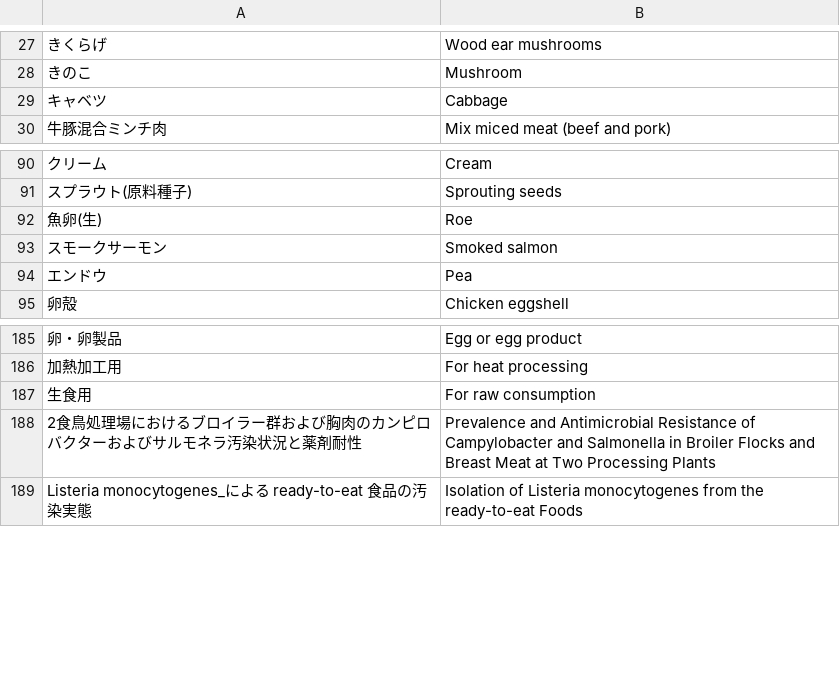
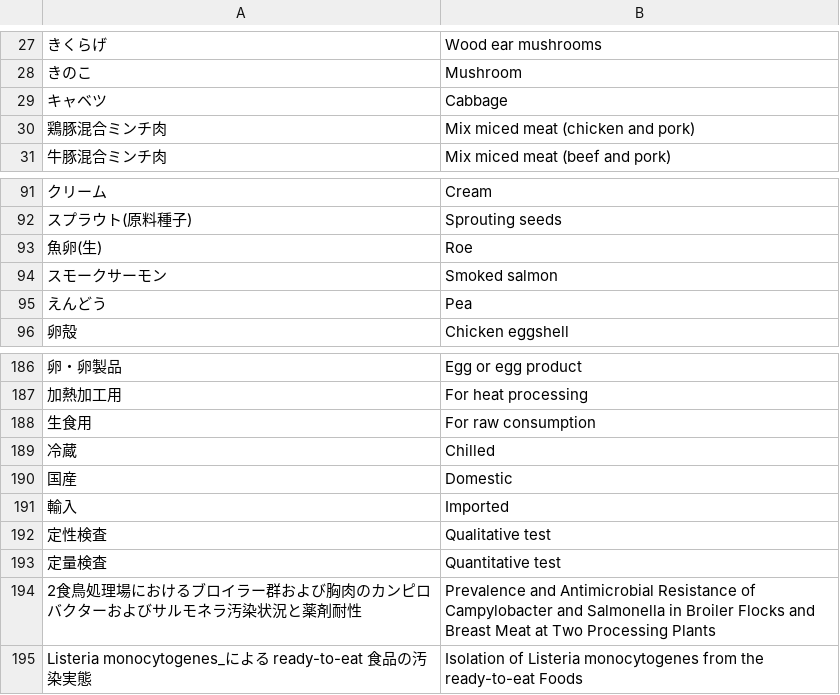
Before and after one commit to kento-koyama/food_micro_data_risk, a CSV file: database/translation_jpn_to_eng.csv, drawn as a sheet; only a part is shown, gaps mark what is left out; addresses are those after the commit; the diff names each change by its address in the sheet, - before the commit and + after, or states it on an @@ line.

```diff
--- a/database/translation_jpn_to_eng.csv
+++ b/database/translation_jpn_to_eng.csv
+row 30: 鶏豚混合ミンチ肉 | Mix miced meat (chicken and pork)
-A95: エンドウ
+A95: えんどう
+row 189: 冷蔵 | Chilled
+row 190: 国産 | Domestic
+row 191: 輸入 | Imported
+row 192: 定性検査 | Qualitative test
+row 193: 定量検査 | Quantitative test
```
Also changed, not shown: database/concentration_of_contamination.csv, database/contamination_rate.csv.
